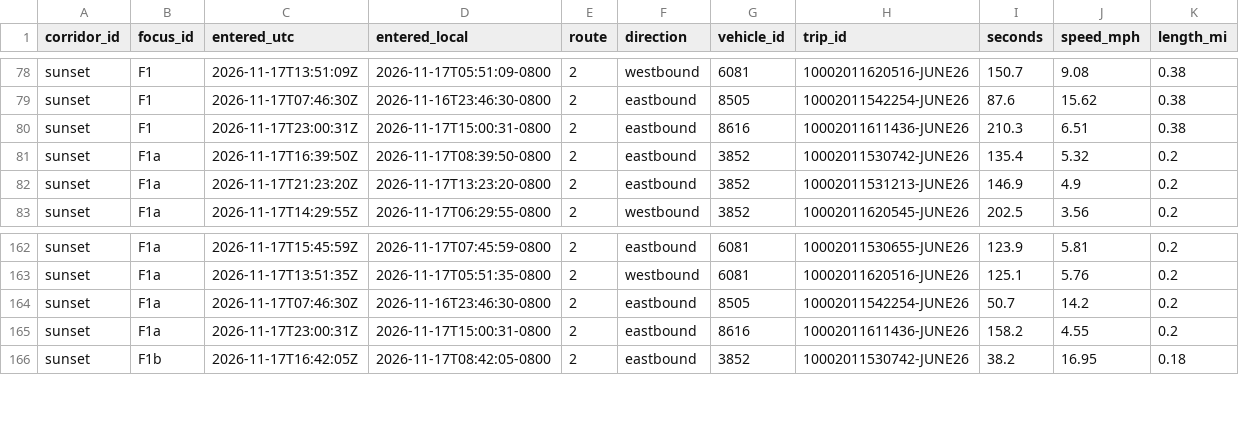
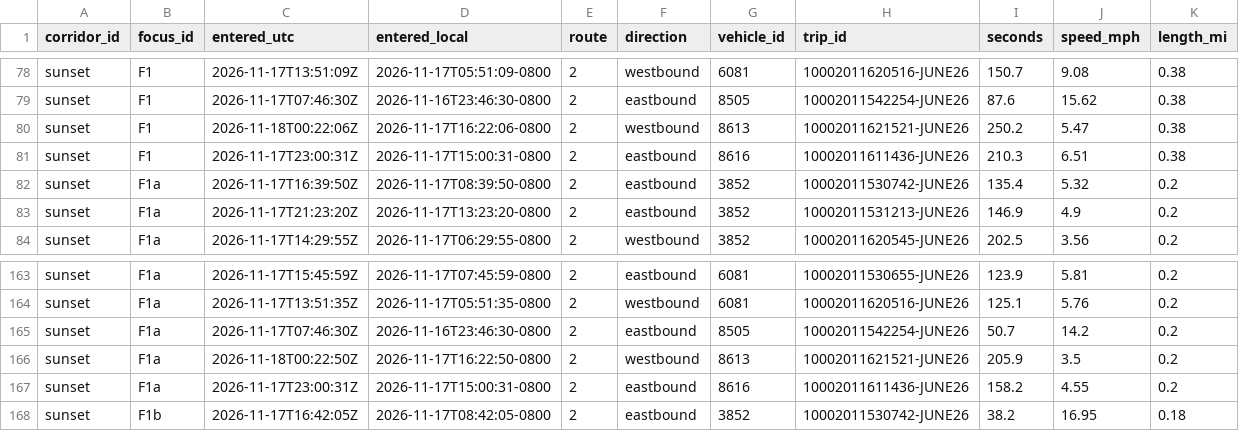
Before and after one commit to here/aviary, a CSV file: data/corridors/sunset/observed/sunset_focus_traversals_2026-11.csv, drawn as a sheet; only a part is shown, gaps mark what is left out.

```diff
--- a/data/corridors/sunset/observed/sunset_focus_traversals_2026-11.csv
+++ b/data/corridors/sunset/observed/sunset_focus_traversals_2026-11.csv
@@ -79,2 +79,3 @@ sunset,F1,2026-11-17T13:51:09Z,2026-11-17T05:51:09-0800,2,westbound,6081,1000201
 sunset,F1,2026-11-17T07:46:30Z,2026-11-16T23:46:30-0800,2,eastbound,8505,10002011542254-JUNE26,87.6,15.62,0.38
+sunset,F1,2026-11-18T00:22:06Z,2026-11-17T16:22:06-0800,2,westbound,8613,10002011621521-JUNE26,250.2,5.47,0.38
 sunset,F1,2026-11-17T23:00:31Z,2026-11-17T15:00:31-0800,2,eastbound,8616,10002011611436-JUNE26,210.3,6.51,0.38
@@ -164,2 +165,3 @@ sunset,F1a,2026-11-17T13:51:35Z,2026-11-17T05:51:35-0800,2,westbound,6081,100020
 sunset,F1a,2026-11-17T07:46:30Z,2026-11-16T23:46:30-0800,2,eastbound,8505,10002011542254-JUNE26,50.7,14.2,0.2
+sunset,F1a,2026-11-18T00:22:50Z,2026-11-17T16:22:50-0800,2,westbound,8613,10002011621521-JUNE26,205.9,3.5,0.2
 sunset,F1a,2026-11-17T23:00:31Z,2026-11-17T15:00:31-0800,2,eastbound,8616,10002011611436-JUNE26,158.2,4.55,0.2
```
Also changed, not shown: data/corridors/sunset/observed/sunset_focus_hourly_2026-11.csv, data/corridors/sunset/observed/sunset_observed_2026-11.csv, 1 other file.
